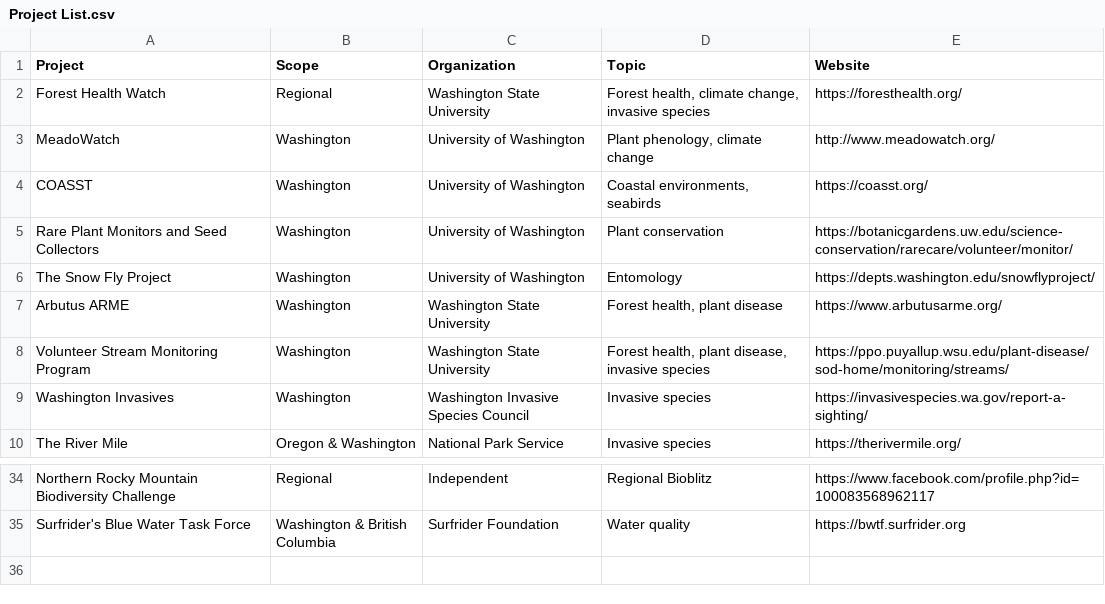
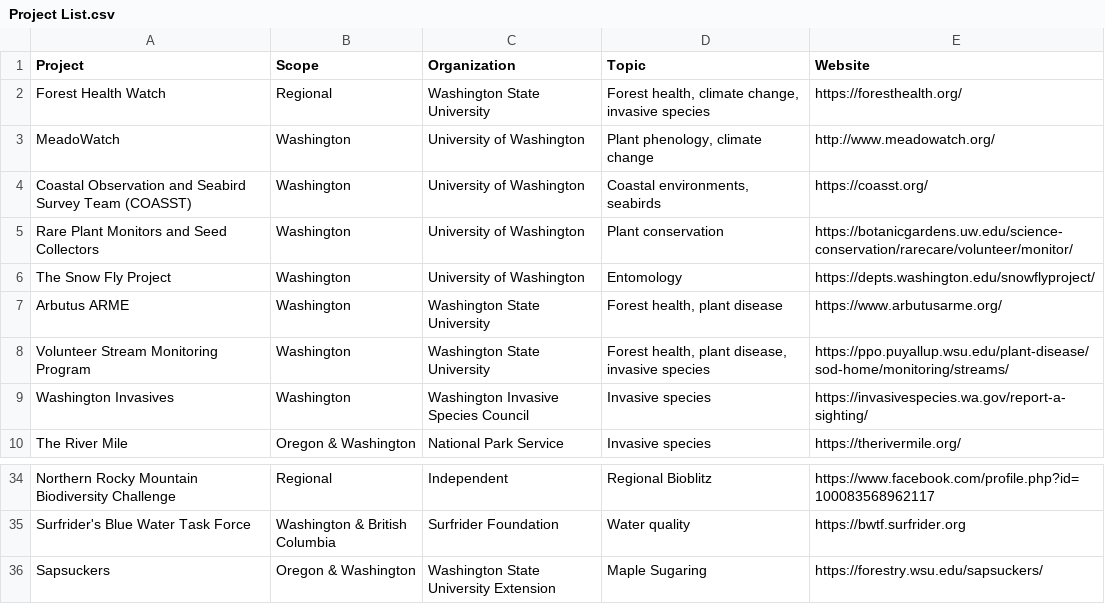
Before and after one commit to jmhulbert/pnwcitsci, a CSV file: files/data/Project List.csv, drawn as a sheet; only a part is shown, gaps mark what is left out.

Commit message:
Added maple sugaring project, wrote out the COASST acroynm, and added a advance citsci section.

```diff
--- a/files/data/Project List.csv
+++ b/files/data/Project List.csv
@@ -3,3 +3,3 @@ Forest Health Watch,Regional,Washington State University,"Forest health, climate
 MeadoWatch,Washington,University of Washington,"Plant phenology, climate change",http://www.meadowatch.org/
-COASST,Washington,University of Washington,"Coastal environments, seabirds",https://coasst.org/
+Coastal Observation and Seabird Survey Team (COASST),Washington,University of Washington,"Coastal environments, seabirds",https://coasst.org/
 Rare Plant Monitors and Seed Collectors,Washington,University of Washington,Plant conservation,https://botanicgardens.uw.edu/science-conservation/rarecare/volunteer/monitor/
@@ -35 +35,2 @@ Northern Rocky Mountain Biodiversity Challenge,Regional,Independent,Regional Bio
 Surfrider's Blue Water Task Force,Washington & British Columbia,Surfrider Foundation,Water quality,https://bwtf.surfrider.org
+Sapsuckers,Oregon & Washington,Washington State University Extension,Maple Sugaring,https://forestry.wsu.edu/sapsuckers/
```
Also changed, not shown: 4 other files.
